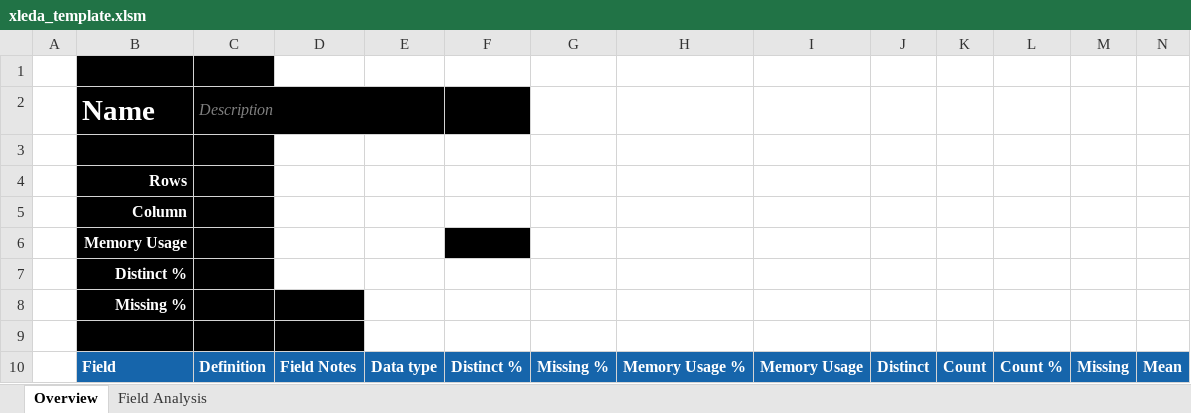
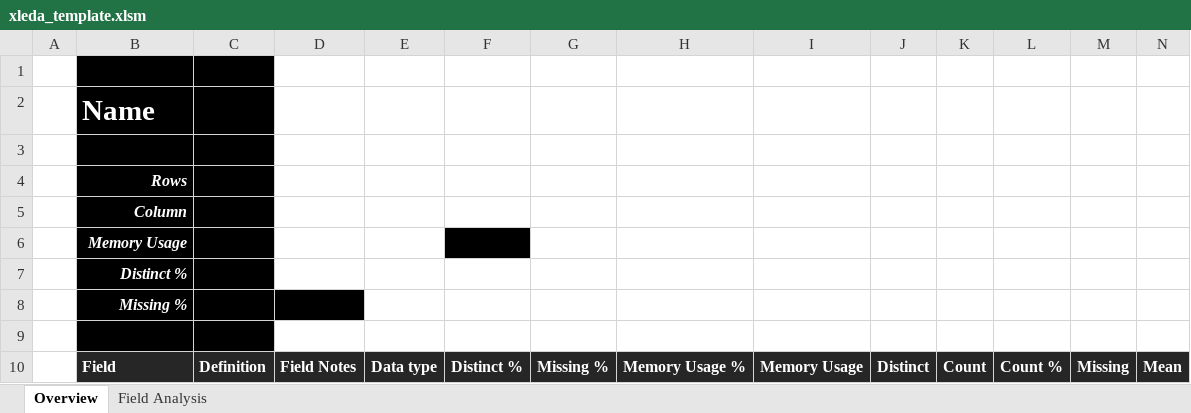
Before and after one commit to InfoDesigner/xleda, an Excel workbook: src/xleda/xleda_template.xlsm, sheet Overview, drawn as a sheet; only a part is shown; values as stored, in another font and other column widths than the file's, no borders; conditional formats and table styles not drawn; the diff covers the shown part only; the diff names each change by its address in the sheet, - before the commit and + after, or states it on an @@ line.

```diff
--- a/src/xleda/xleda_template.xlsm (sheet Overview)
+++ b/src/xleda/xleda_template.xlsm (sheet Overview)
-C2: Description
+C2: (empty)
-C2:E2 merged
-D2:F2 fill: #000000
+D2:F2 fill: none
-B4:B8 italic: off
+B4:B8 italic: on
-D9 fill: #000000
+D9 fill: none
-B10:N10 fill: #1665AB
+B10:N10 fill: #262626
```
Also changed, not shown: cell formats elsewhere in this sheet, sheet Field Analysis, hidden cells, charts or pictures, 57 other files.
